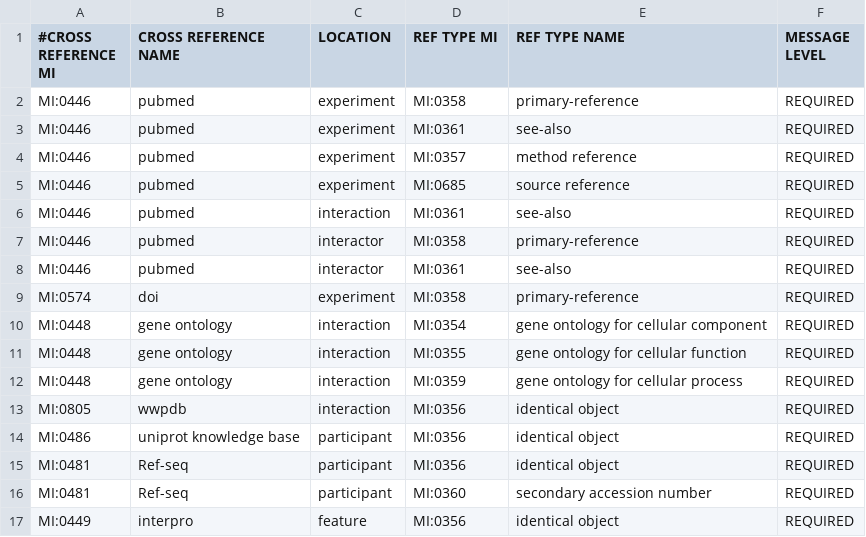
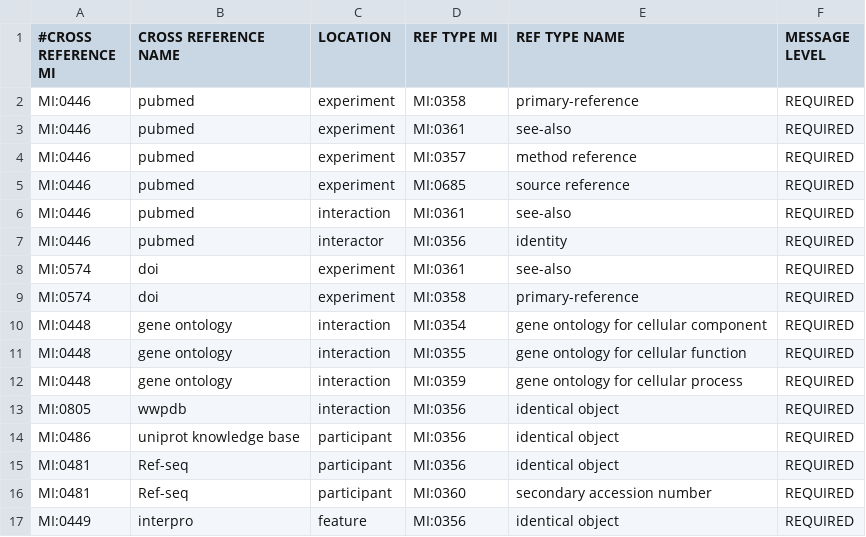
Before and after one commit to MICommunity/psi-mi-validator, a TSV file: psimi-schema-validator/src/main/resources/CrossReference2Location2CrossRefType.tsv, drawn as a sheet.

```diff
--- a/psimi-schema-validator/src/main/resources/CrossReference2Location2CrossRefType.tsv
+++ b/psimi-schema-validator/src/main/resources/CrossReference2Location2CrossRefType.tsv
@@ -6,4 +6,4 @@
 "MI:0446"	"pubmed"	"interaction"	"MI:0361"	"see-also"	"REQUIRED"
-"MI:0446"	"pubmed"	"interactor"	"MI:0358"	"primary-reference"	"REQUIRED"
-"MI:0446"	"pubmed"	"interactor"	"MI:0361"	"see-also"	"REQUIRED"
+"MI:0446"	"pubmed"	"interactor"	"MI:0356"	"identity"	"REQUIRED"
+"MI:0574"	"doi"	"experiment"	"MI:0361"	"see-also"	"REQUIRED"
 "MI:0574"	"doi"	"experiment"	"MI:0358"	"primary-reference"	"REQUIRED"
```
Also changed, not shown: psimi-schema-validator/src/main/resources/InteractionDetection2InteractionTypes.tsv, psimi-schema-validator/src/main/resources/InteractionDetectionMethod2BiologicalRole.tsv, 16 other files.
